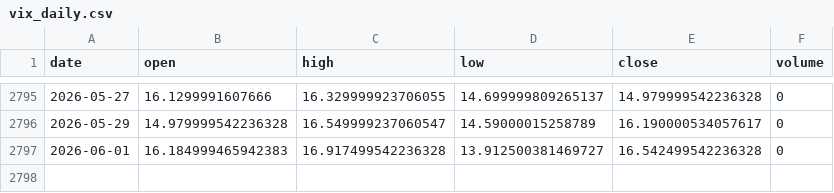
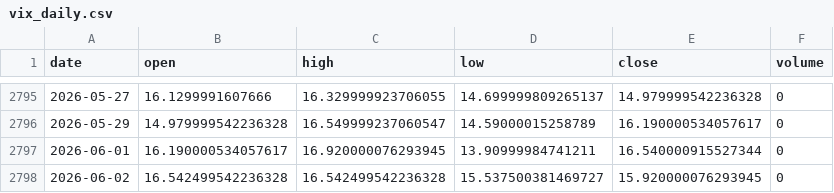
Before and after one commit to pravindev666/David-V2, a CSV file: data/vix_daily.csv, drawn as a sheet; only a part is shown, gaps mark what is left out.

Commit message:
Auto-sync: Market data update 2026-06-02 07:17

```diff
--- a/data/vix_daily.csv
+++ b/data/vix_daily.csv
@@ -2796,2 +2796,3 @@ date,open,high,low,close,volume
 2026-05-29,14.979999542236328,16.549999237060547,14.59000015258789,16.190000534057617,0
-2026-06-01,16.184999465942383,16.917499542236328,13.912500381469727,16.542499542236328,0
+2026-06-01,16.190000534057617,16.920000076293945,13.90999984741211,16.540000915527344,0
+2026-06-02,16.542499542236328,16.542499542236328,15.537500381469727,15.920000076293945,0
```
Also changed, not shown: data/nifty_daily.csv.
